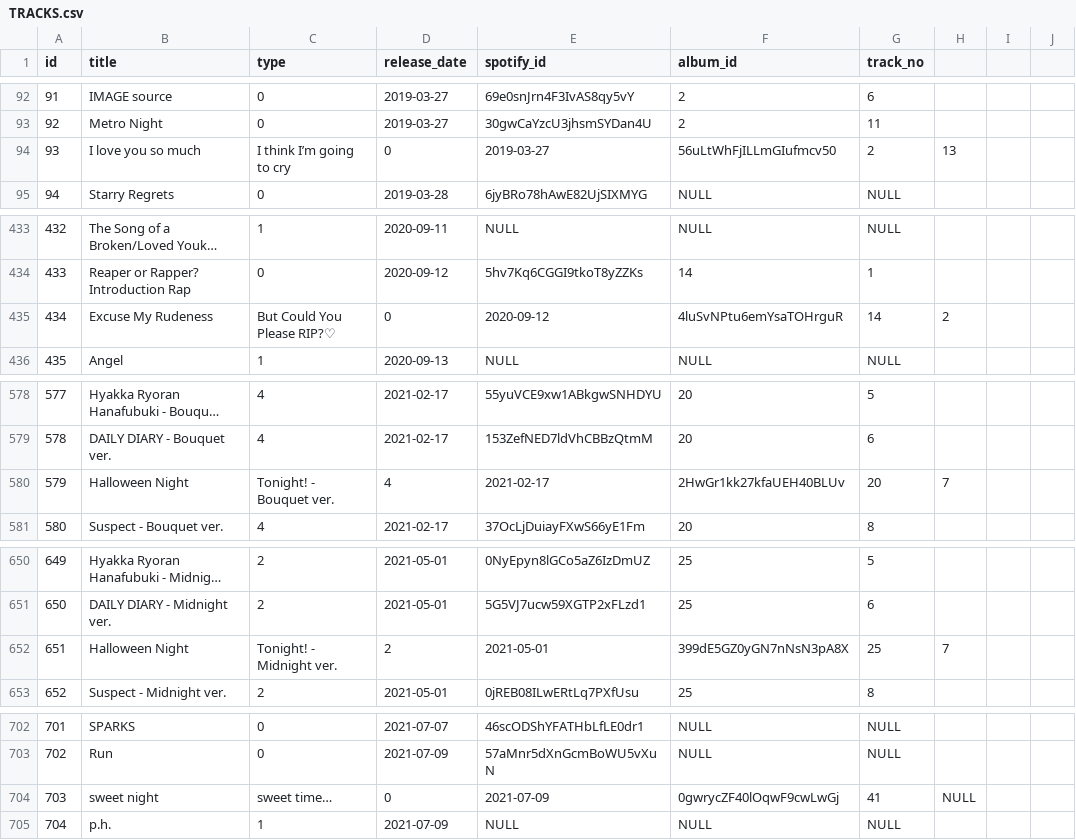
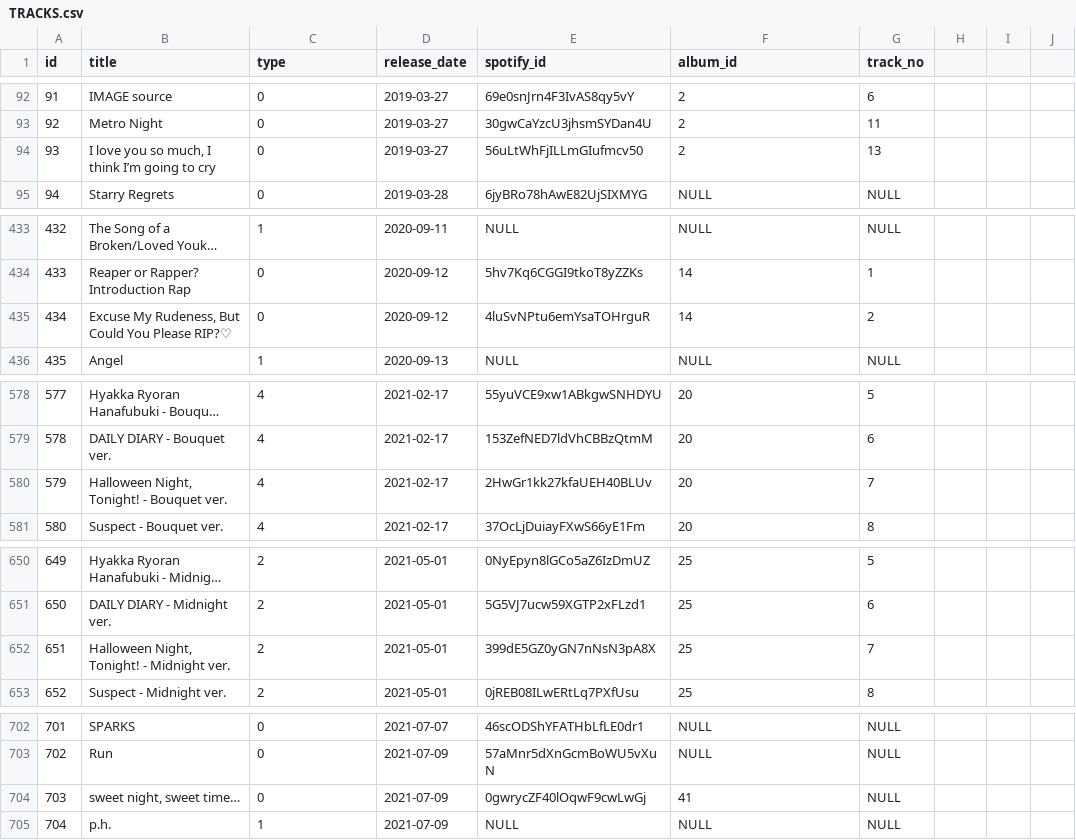
Before and after one commit to DiiSollertia/HoloDB, a CSV file: csv/TRACKS.csv, drawn as a sheet; only a part is shown, gaps mark what is left out; long unchanged cells end in …; the diff covers the shown part only.

Commit message:
resolved md errors in tracks

```diff
--- a/csv/TRACKS.csv
+++ b/csv/TRACKS.csv
@@ -93,3 +93,3 @@ id,title,type,release_date,spotify_id,album_id,track_no
 92,Metro Night,0,2019-03-27,30gwCaYzcU3jhsmSYDan4U,2,11
-93,I love you so much, I think I’m going to cry,0,2019-03-27,56uLtWhFjILLmGIufmcv50,2,13
+93,"I love you so much, I think I’m going to cry",0,2019-03-27,56uLtWhFjILLmGIufmcv50,2,13
 94,Starry Regrets,0,2019-03-28,6jyBRo78hAwE82UjSIXMYG,NULL,NULL
@@ -434,3 +434,3 @@ id,title,type,release_date,spotify_id,album_id,track_no
 433,Reaper or Rapper? Introduction Rap,0,2020-09-12,5hv7Kq6CGGI9tkoT8yZZKs,14,1
-434,Excuse My Rudeness, But Could You Please RIP?♡,0,2020-09-12,4luSvNPtu6emYsaTOHrguR,14,2
+434,"Excuse My Rudeness, But Could You Please RIP?♡",0,2020-09-12,4luSvNPtu6emYsaTOHrguR,14,2
 435,Angel,1,2020-09-13,NULL,NULL,NULL
@@ -579,3 +579,3 @@ id,title,type,release_date,spotify_id,album_id,track_no
 578,DAILY DIARY - Bouquet ver.,4,2021-02-17,153ZefNED7ldVhCBBzQtmM,20,6
-579,Halloween Night, Tonight! - Bouquet ver.,4,2021-02-17,2HwGr1kk27kfaUEH40BLUv,20,7
+579,"Halloween Night, Tonight! - Bouquet ver.",4,2021-02-17,2HwGr1kk27kfaUEH40BLUv,20,7
 580,Suspect - Bouquet ver.,4,2021-02-17,37OcLjDuiayFXwS66yE1Fm,20,8
@@ -651,3 +651,3 @@ id,title,type,release_date,spotify_id,album_id,track_no
 650,DAILY DIARY - Midnight ver.,2,2021-05-01,5G5VJ7ucw59XGTP2xFLzd1,25,6
-651,Halloween Night, Tonight! - Midnight ver.,2,2021-05-01,399dE5GZ0yGN7nNsN3pA8X,25,7
+651,"Halloween Night, Tonight! - Midnight ver.",2,2021-05-01,399dE5GZ0yGN7nNsN3pA8X,25,7
 652,Suspect - Midnight ver.,2,2021-05-01,0jREB08ILwERtLq7PXfUsu,25,8
@@ -703,3 +703,3 @@ id,title,type,release_date,spotify_id,album_id,track_no
 702,Run,0,2021-07-09,57aMnr5dXnGcmBoWU5vXuN,NULL,NULL
-703,sweet night, sweet time…,0,2021-07-09,0gwrycZF40lOqwF9cwLwGj,41,NULL
+703,"sweet night, sweet time…",0,2021-07-09,0gwrycZF40lOqwF9cwLwGj,41,NULL
 704,p.h.,1,2021-07-09,NULL,NULL,NULL
```
Also changed, not shown: 153 edited cells elsewhere in this file.
